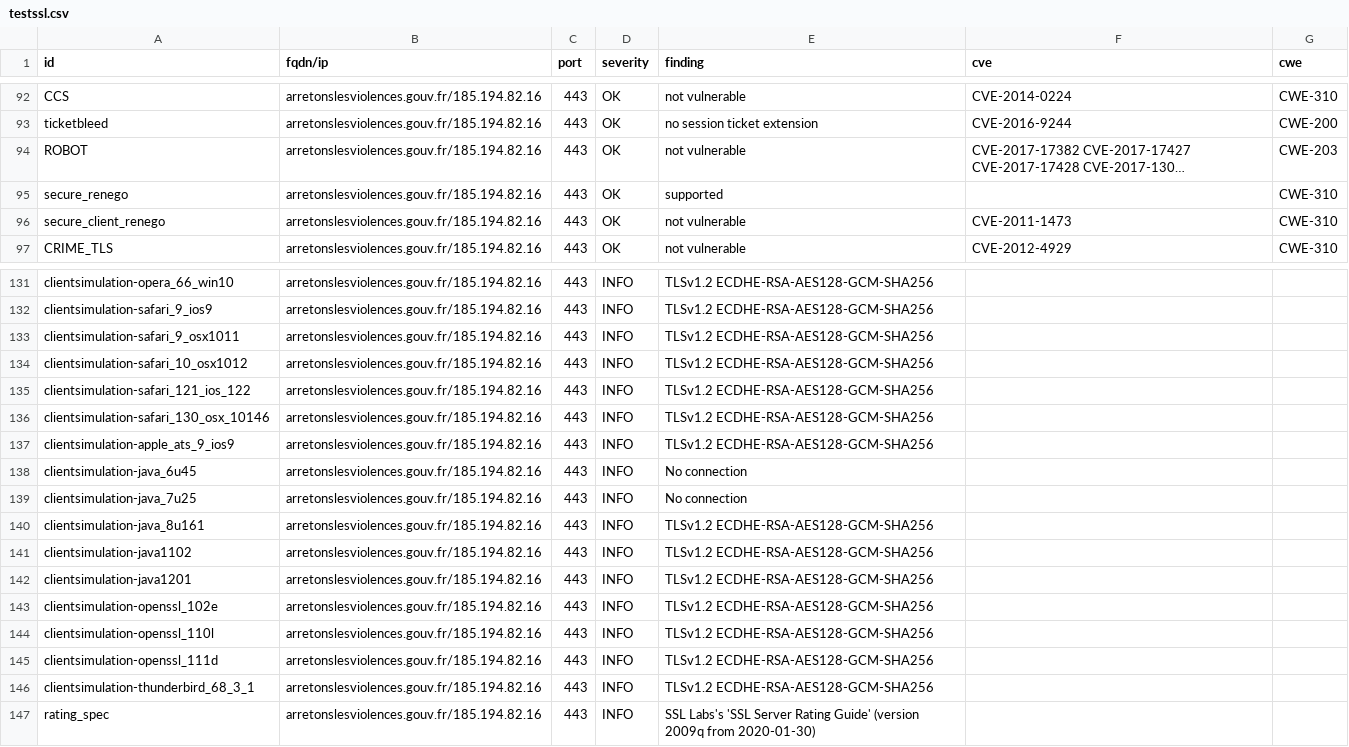
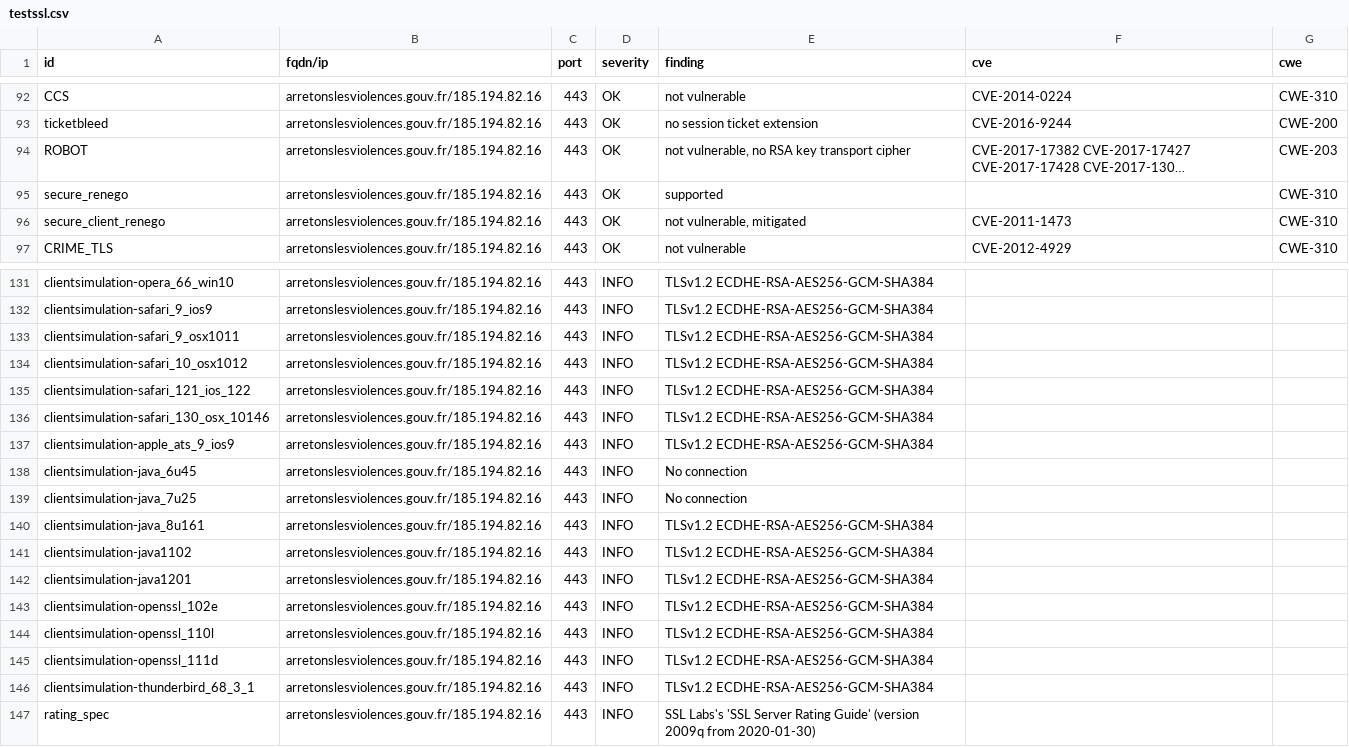
Before and after one commit to SocialGouv/dnum-dashboard, a CSV file: results/aHR0cHM6Ly9hcnJldG9uc2xlc3Zpb2xlbmNlcy5nb3V2LmZy/testssl.csv, drawn as a sheet; only a part is shown, gaps mark what is left out; long unchanged cells end in …; the diff covers the shown part only; the diff names each change by its address in the sheet, - before the commit and + after, or states it on an @@ line.

```diff
--- a/results/aHR0cHM6Ly9hcnJldG9uc2xlc3Zpb2xlbmNlcy5nb3V2LmZy/testssl.csv
+++ b/results/aHR0cHM6Ly9hcnJldG9uc2xlc3Zpb2xlbmNlcy5nb3V2LmZy/testssl.csv
-E94 (finding): not vulnerable
+E94 (finding): not vulnerable, no RSA key transport cipher
-E96 (finding): not vulnerable
+E96 (finding): not vulnerable, mitigated
-E131:E137 (finding): TLSv1.2 ECDHE-RSA-AES128-GCM-SHA256
+E131:E137 (finding): TLSv1.2 ECDHE-RSA-AES256-GCM-SHA384
-E140:E146 (finding): TLSv1.2 ECDHE-RSA-AES128-GCM-SHA256
+E140:E146 (finding): TLSv1.2 ECDHE-RSA-AES256-GCM-SHA384
```
Also changed, not shown: 40 edited cells elsewhere in this file, 6 other files.
